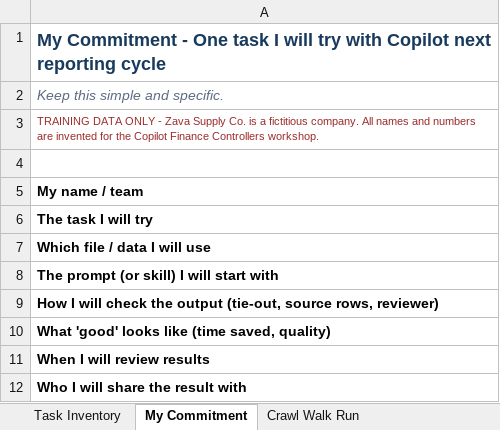
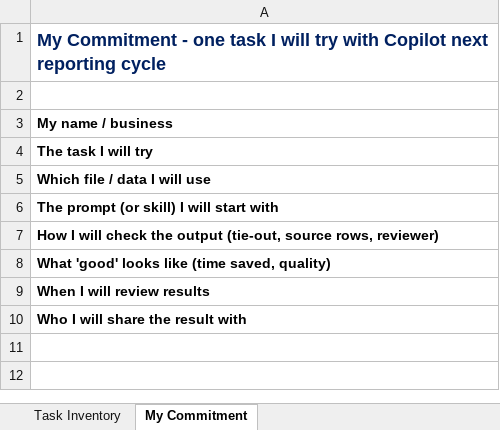
Before and after one commit to emontes07/Learning, an Excel workbook: ResourceFiles/Automate_My_Month_End_Worksheet.xlsx, sheet My Commitment, drawn as a sheet; values as stored, in another font and other column widths than the file's, no borders; removed rows and columns are numbered as before the commit, all else as after; the diff names each change by its address in the sheet, - before the commit and + after, or states it on an @@ line.

```diff
--- a/ResourceFiles/Automate_My_Month_End_Worksheet.xlsx (sheet My Commitment)
+++ b/ResourceFiles/Automate_My_Month_End_Worksheet.xlsx (sheet My Commitment)
-sheet tab: Crawl Walk Run
-A1: …Commitment - One task I…
+A1: …Commitment - one task I…
-A1 text colour: #183A5D
+A1 text colour: #002060
-row 2: Keep this simple and specific.
-row 3: TRAINING DATA ONLY - Zava Supply Co. is a fictitious company. All names and numbers are invented for the Copilot Finance Controllers workshop.
-A3: My name / team
+A3: My name / business
```
Also changed, not shown: sheet Task Inventory, formulas that keep their value, 9 other files.
